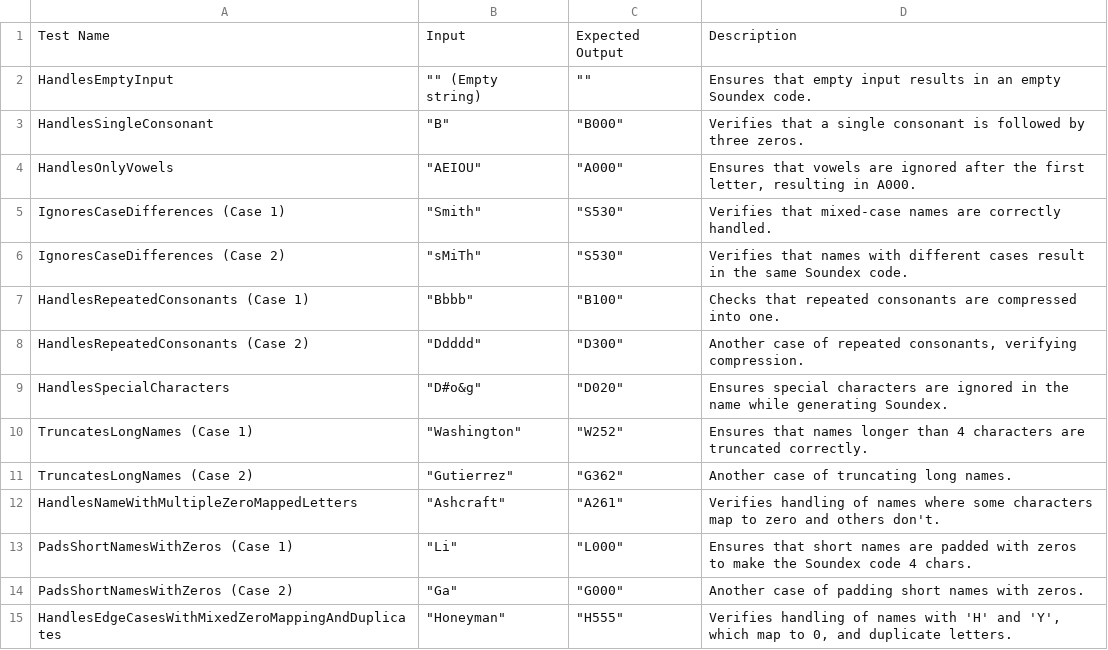
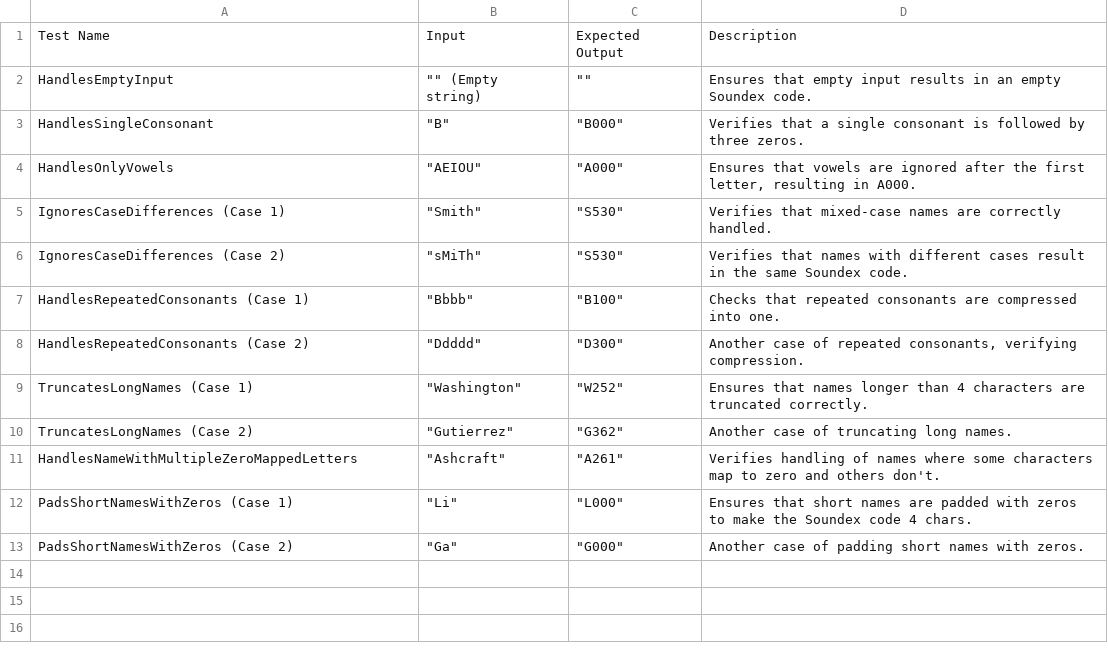
Before and after one commit to tts-tcq-2024/build-safety-net-in-c-Shwetha1235, a CSV file: Soundex_Test_Spec.csv, drawn as a sheet; the diff names each change by its address in the sheet, - before the commit and + after, or states it on an @@ line.

Commit message:
Update Soundex_Test_Spec.csv

```diff
--- a/Soundex_Test_Spec.csv
+++ b/Soundex_Test_Spec.csv
-row 9: HandlesSpecialCharacters | "D#o&g" | "D020" | Ensures special characters are ignored in the name while generating Soundex.
-row 15: HandlesEdgeCasesWithMixedZeroMappingAndDuplicates | "Honeyman" | "H555" | Verifies handling of names with 'H' and 'Y', which map to 0, and duplicate letters.
```
